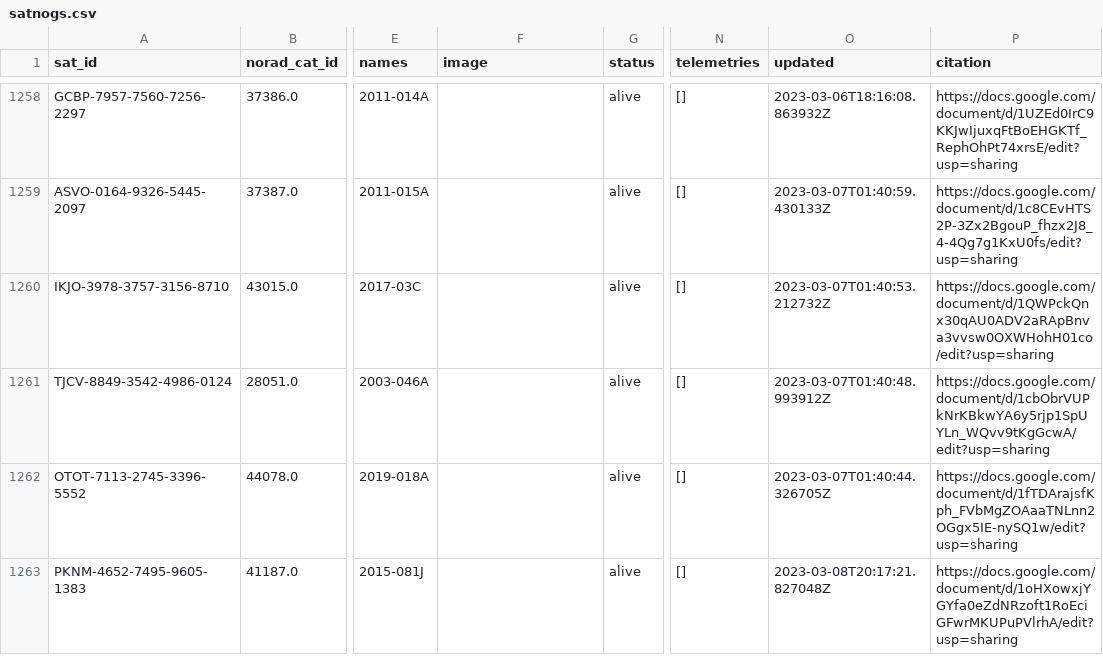
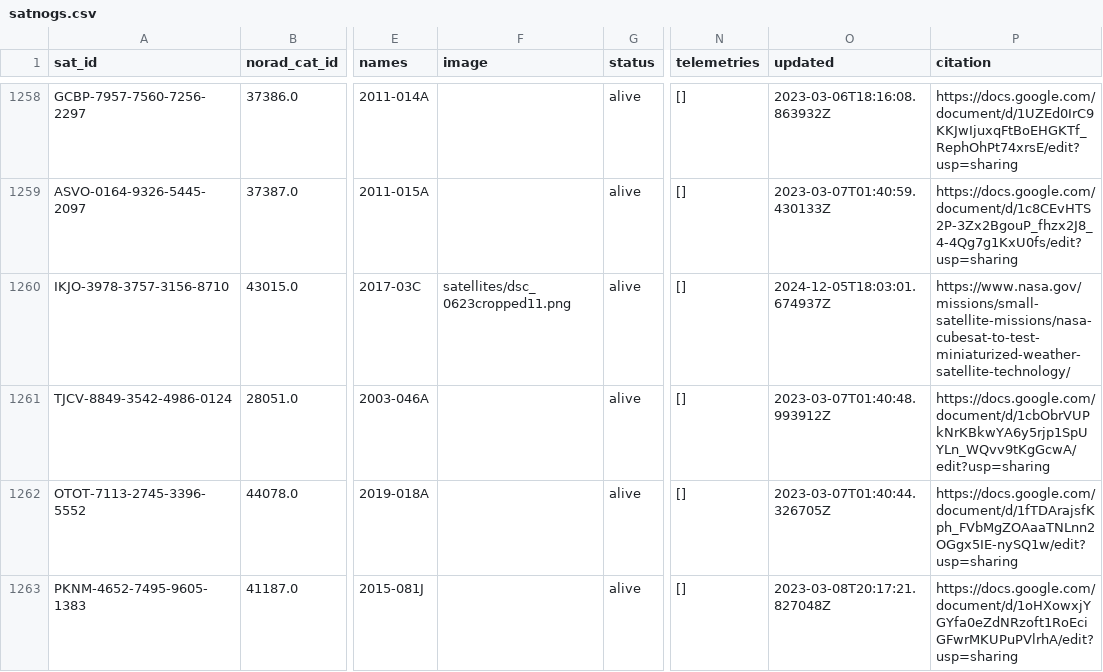
Before and after one commit to muzihuaner/amateur-satellite-database, a CSV file: data/satnogs.csv, drawn as a sheet; only a part is shown, gaps mark what is left out; the diff names each change by its address in the sheet, - before the commit and + after, or states it on an @@ line.

```diff
--- a/data/satnogs.csv
+++ b/data/satnogs.csv
-F1260 (image): (empty)
+F1260 (image): satellites/dsc_0623cropped11.png
-O1260 (updated): 2023-03-07T01:40:53.212732Z
+O1260 (updated): 2024-12-05T18:03:01.674937Z
-P1260 (citation): https://docs.google.com/document/d/1QWPckQnx30qAU0ADV2aRApBnva3vvsw0OXWHohH01co/edit?usp=sharing
+P1260 (citation): https://www.nasa.gov/missions/small-satellite-missions/nasa-cubesat-to-test-miniaturized-weather-satellite-technology/
```
Also changed, not shown: 1 other file.
